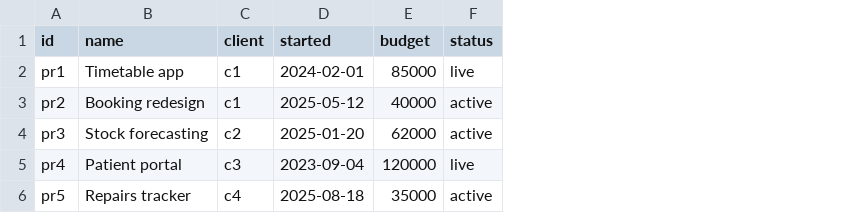
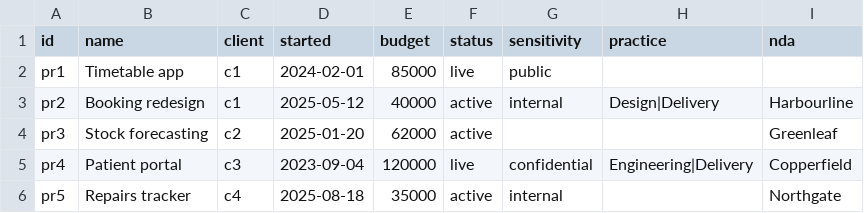
Before and after one commit to botanicspeakerrollon/linkbase, a CSV file: models/consultancy/projects.csv, drawn as a sheet; the diff names each change by its address in the sheet, - before the commit and + after, or states it on an @@ line.

```diff
--- a/models/consultancy/projects.csv
+++ b/models/consultancy/projects.csv
+column G (sensitivity), rows 2-6: public | internal |  | confidential | internal
+column H (practice), rows 3-5: Design|Delivery |  | Engineering|Delivery
+column I (nda), rows 3-6: Harbourline | Greenleaf | Copperfield | Northgate
```
Also changed, not shown: 22 other files.
